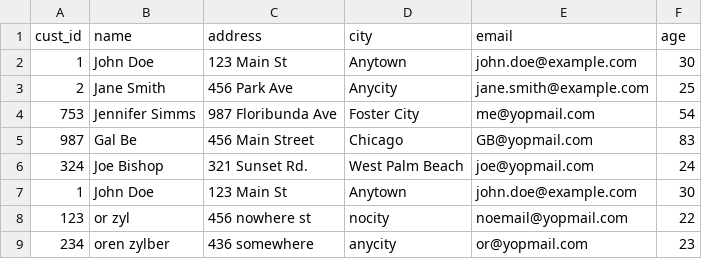
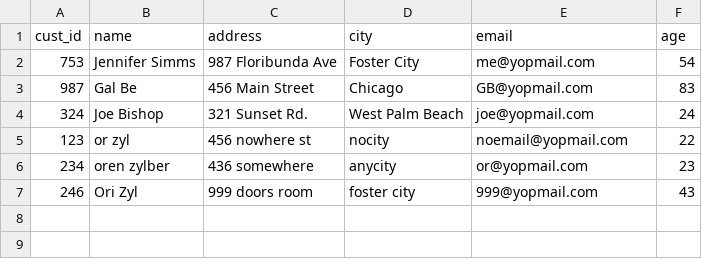
Before and after one commit to Idanbenaim/HotelCalifornia, a CSV file: database/cust_list.csv, drawn as a sheet; removed rows and columns are numbered as before the commit, all else as after; the diff names each change by its address in the sheet, - before the commit and + after, or states it on an @@ line.

```diff
--- a/database/cust_list.csv
+++ b/database/cust_list.csv
-row 2: 1 | John Doe | 123 Main St | Anytown | john.doe@example.com | 30
-row 3: 2 | Jane Smith | 456 Park Ave | Anycity | jane.smith@example.com | 25
-row 7: 1 | John Doe | 123 Main St | Anytown | john.doe@example.com | 30
+row 7: 246 | Ori Zyl | 999 doors room | foster city | 999@yopmail.com | 43
```
Also changed, not shown: 11 other files.
